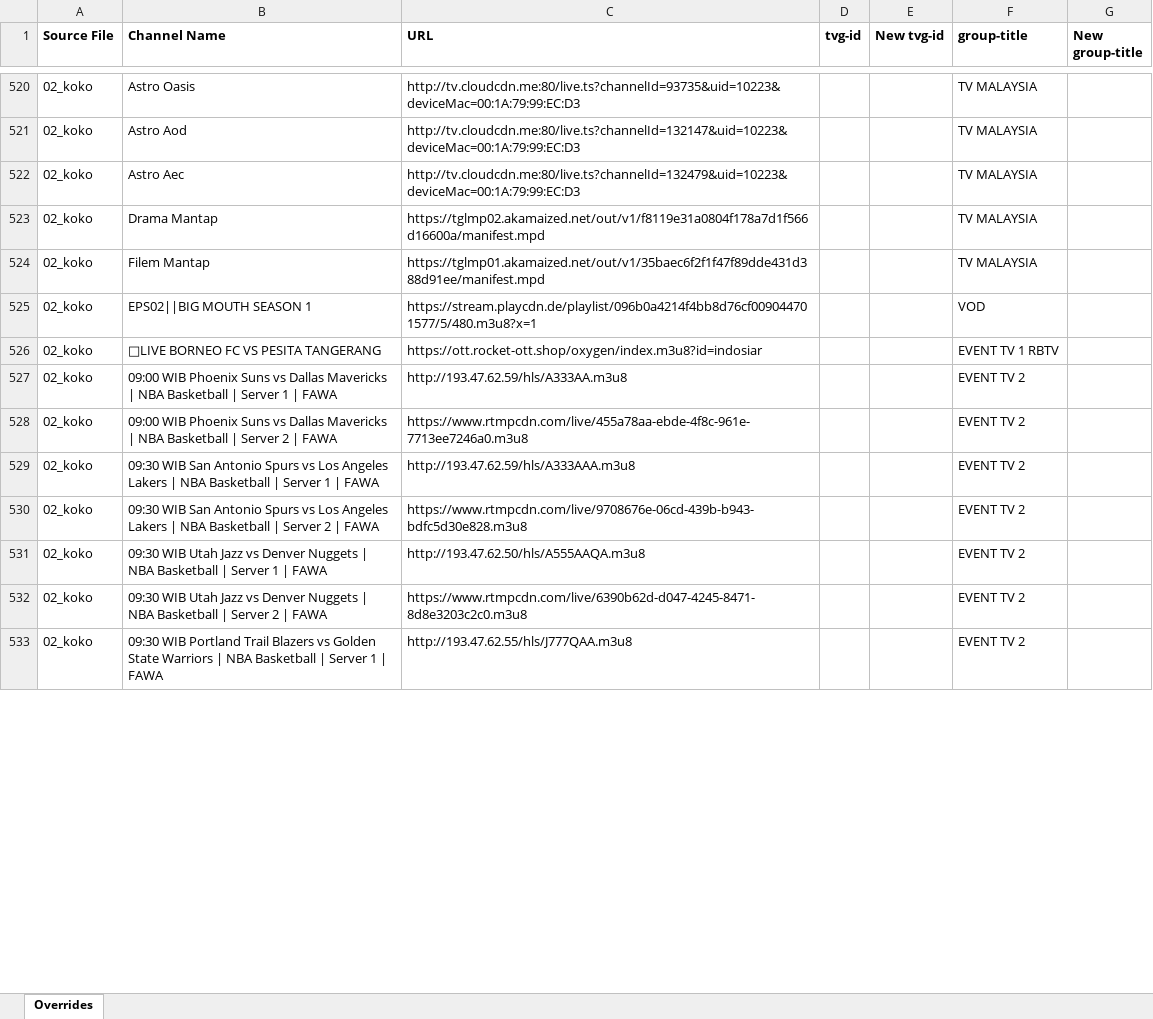
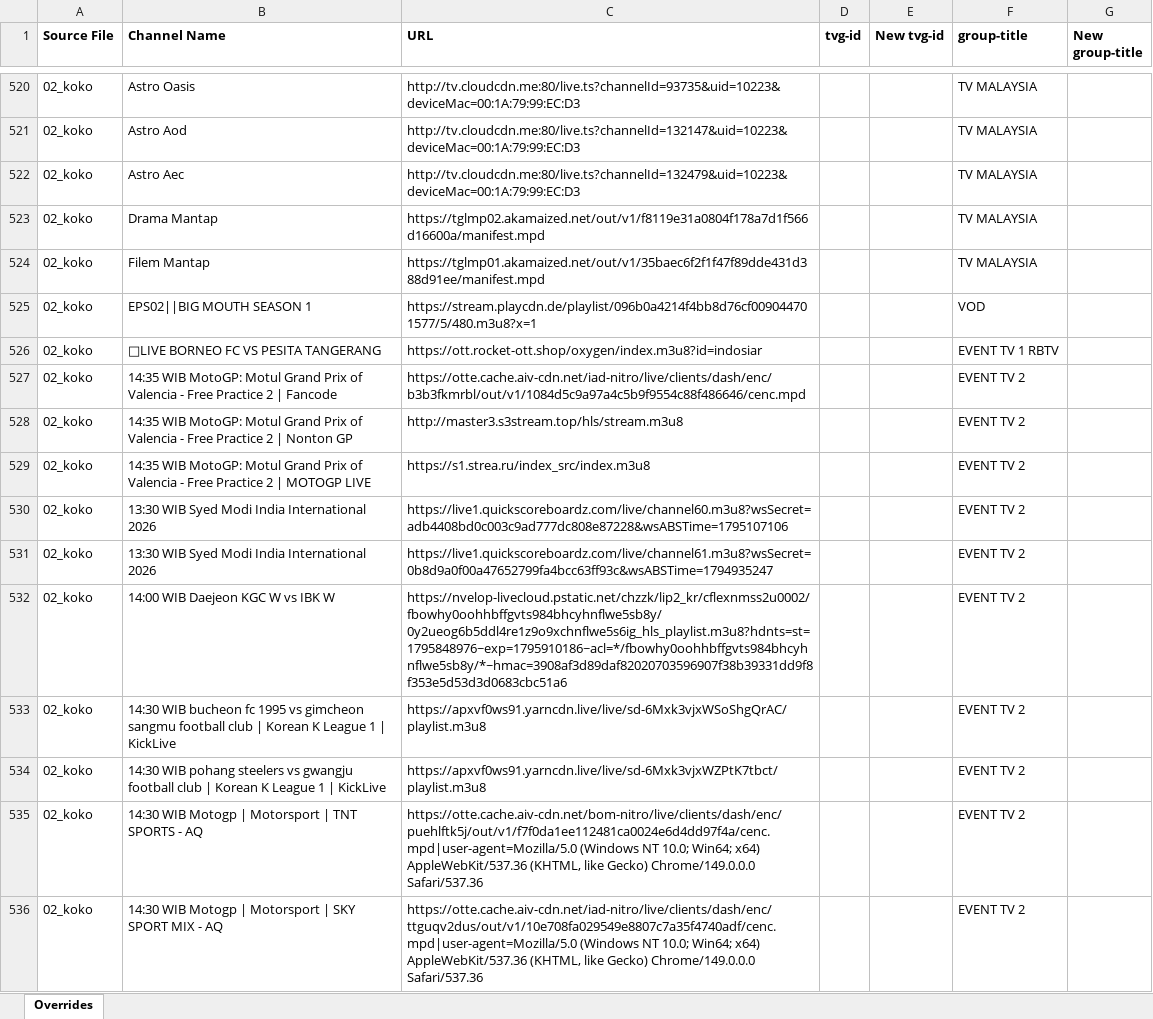
Before and after one commit to karya-media/media, an Excel workbook: data/overrides.xlsx, sheet Overrides, drawn as a sheet; only a part is shown, gaps mark what is left out; values as stored, in another font and other column widths than the file's, no borders; addresses are those after the commit; the diff covers the shown part only; the diff names each change by its address in the sheet, - before the commit and + after, or states it on an @@ line.

```diff
--- a/data/overrides.xlsx (sheet Overrides)
+++ b/data/overrides.xlsx (sheet Overrides)
-B527 (Channel Name): 09:00 WIB Phoenix Suns vs Dallas Mavericks | NBA Basketball | Server 1 | FAWA
+B527 (Channel Name): 14:35 WIB MotoGP: Motul Grand Prix of Valencia - Free Practice 2 | Fancode
-C527 (URL): http://193.47.62.59/hls/A333AA.m3u8
+C527 (URL): https://otte.cache.aiv-cdn.net/iad-nitro/live/clients/dash/enc/b3b3fkmrbl/out/v1/1084d5c9a97a4c5b9f9554c88f486646/cenc.mpd
-B528 (Channel Name): 09:00 WIB Phoenix Suns vs Dallas Mavericks | NBA Basketball | Server 2 | FAWA
+B528 (Channel Name): 14:35 WIB MotoGP: Motul Grand Prix of Valencia - Free Practice 2 | Nonton GP
-C528 (URL): https://www.rtmpcdn.com/live/455a78aa-ebde-4f8c-961e-7713ee7246a0.m3u8
+C528 (URL): http://master3.s3stream.top/hls/stream.m3u8
-B529 (Channel Name): 09:30 WIB San Antonio Spurs vs Los Angeles Lakers | NBA Basketball | Server 1 | FAWA
+B529 (Channel Name): 14:35 WIB MotoGP: Motul Grand Prix of Valencia - Free Practice 2 | MOTOGP LIVE
-C529 (URL): http://193.47.62.59/hls/A333AAA.m3u8
+C529 (URL): https://s1.strea.ru/index_src/index.m3u8
+row 530: 02_koko | 13:30 WIB Syed Modi India International 2026 | https://live1.quickscoreboardz.com/live/channel60.m3u8?wsSecret=adb4408bd0c003c9ad777dc808e87228&wsABSTime=1795107106 |  |  | EVENT TV 2
-B531 (Channel Name): 09:30 WIB San Antonio Spurs vs Los Angeles Lakers | NBA Basketball | Server 2 | FAWA
+B531 (Channel Name): 13:30 WIB Syed Modi India International 2026
-C531 (URL): https://www.rtmpcdn.com/live/9708676e-06cd-439b-b943-bdfc5d30e828.m3u8
+C531 (URL): https://live1.quickscoreboardz.com/live/channel61.m3u8?wsSecret=0b8d9a0f00a47652799fa4bcc63ff93c&wsABSTime=1794935247
+row 532: 02_koko | 14:00 WIB Daejeon KGC W vs IBK W | https://nvelop-livecloud.pstatic.net/chzzk/lip2_kr/cflexnmss2u0002/fbowhy0oohhbffgvts984bhcyhnflwe5sb8y/0y2ueog6b5ddl4re1z9o9xchnflwe5s6ig_hls_playlist.m3u8?hdnts=st=1795848976~exp=1795910186~acl=*/fbowhy0oohhbffgvts984bhcyhnflwe5sb8y/*~hmac=3908af3d89daf82020703596907f38b39331dd9f8f353e5d53d3d0683cbc51a6 |  |  | EVENT TV 2
-B533 (Channel Name): 09:30 WIB Utah Jazz vs Denver Nuggets | NBA Basketball | Server 1 | FAWA
+B533 (Channel Name): 14:30 WIB bucheon fc 1995 vs gimcheon sangmu football club | Korean K League 1 | KickLive
-C533 (URL): http://193.47.62.50/hls/A555AAQA.m3u8
+C533 (URL): https://apxvf0ws91.yarncdn.live/live/sd-6Mxk3vjxWSoShgQrAC/playlist.m3u8
-B534 (Channel Name): 09:30 WIB Utah Jazz vs Denver Nuggets | NBA Basketball | Server 2 | FAWA
+B534 (Channel Name): 14:30 WIB pohang steelers vs gwangju football club | Korean K League 1 | KickLive
-C534 (URL): https://www.rtmpcdn.com/live/6390b62d-d047-4245-8471-8d8e3203c2c0.m3u8
+C534 (URL): https://apxvf0ws91.yarncdn.live/live/sd-6Mxk3vjxWZPtK7tbct/playlist.m3u8
-B535 (Channel Name): 09:30 WIB Portland Trail Blazers vs Golden State Warriors | NBA Basketball | Server 1 | FAWA
+B535 (Channel Name): 14:30 WIB Motogp | Motorsport | TNT SPORTS - AQ
-C535 (URL): http://193.47.62.55/hls/J777QAA.m3u8
+C535 (URL): https://otte.cache.aiv-cdn.net/bom-nitro/live/clients/dash/enc/puehlftk5j/out/v1/f7f0da1ee112481ca0024e6d4dd97f4a/cenc.mpd|user-agent=Mozilla/5.0 (Windows NT 10.0; Win64; x64) AppleWebKit/537.36 (KHTML, like Gecko) Chrome/149.0.0.0 Safari/537.36
+row 536: 02_koko | 14:30 WIB Motogp | Motorsport | SKY SPORT MIX - AQ | https://otte.cache.aiv-cdn.net/iad-nitro/live/clients/dash/enc/ttguqv2dus/out/v1/10e708fa029549e8807c7a35f4740adf/cenc.mpd|user-agent=Mozilla/5.0 (Windows NT 10.0; Win64; x64) AppleWebKit/537.36 (KHTML, like Gecko) Chrome/149.0.0.0 Safari/537.36 |  |  | EVENT TV 2
```
Also changed, not shown: 17 added rows, 32 removed rows and 45 edited cells elsewhere in this sheet, 3 other files.
